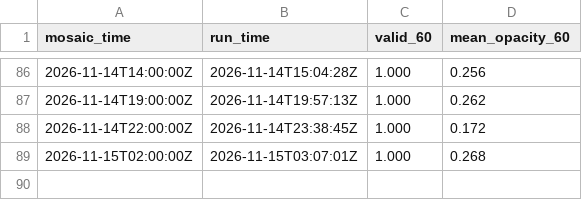
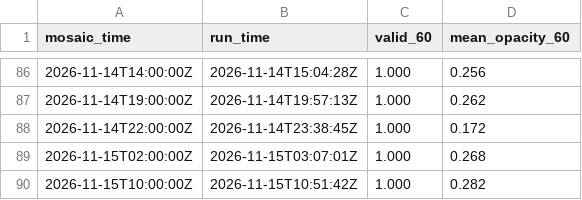
Before and after one commit to gentakestudio/rr-clouds, a CSV file: log.csv, drawn as a sheet; only a part is shown, gaps mark what is left out.

```diff
--- a/log.csv
+++ b/log.csv
@@ -89 +89,2 @@ mosaic_time,run_time,valid_60,mean_opacity_60
 2026-11-15T02:00:00Z,2026-11-15T03:07:01Z,1.000,0.268
+2026-11-15T10:00:00Z,2026-11-15T10:51:42Z,1.000,0.282
```
Also changed, not shown: 1 other file.
